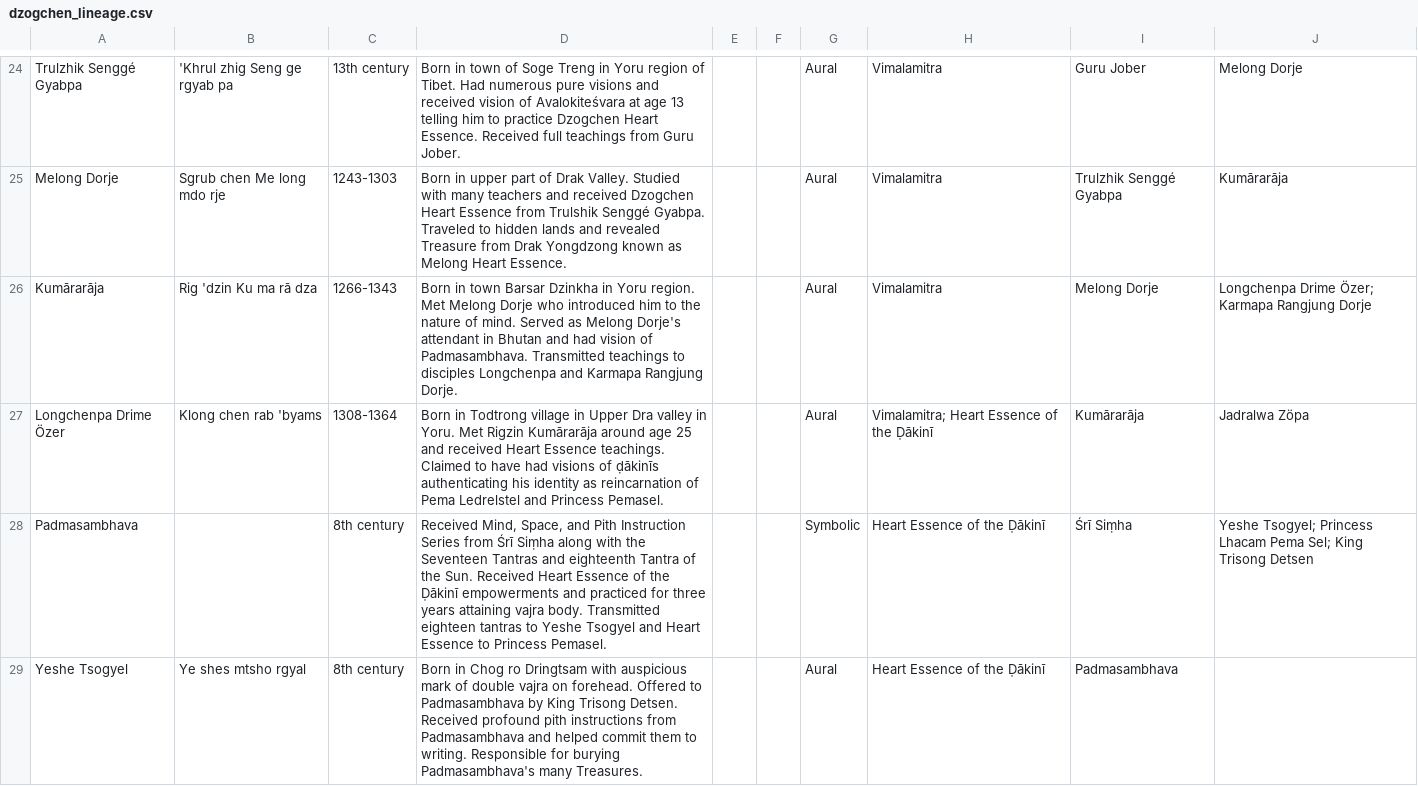
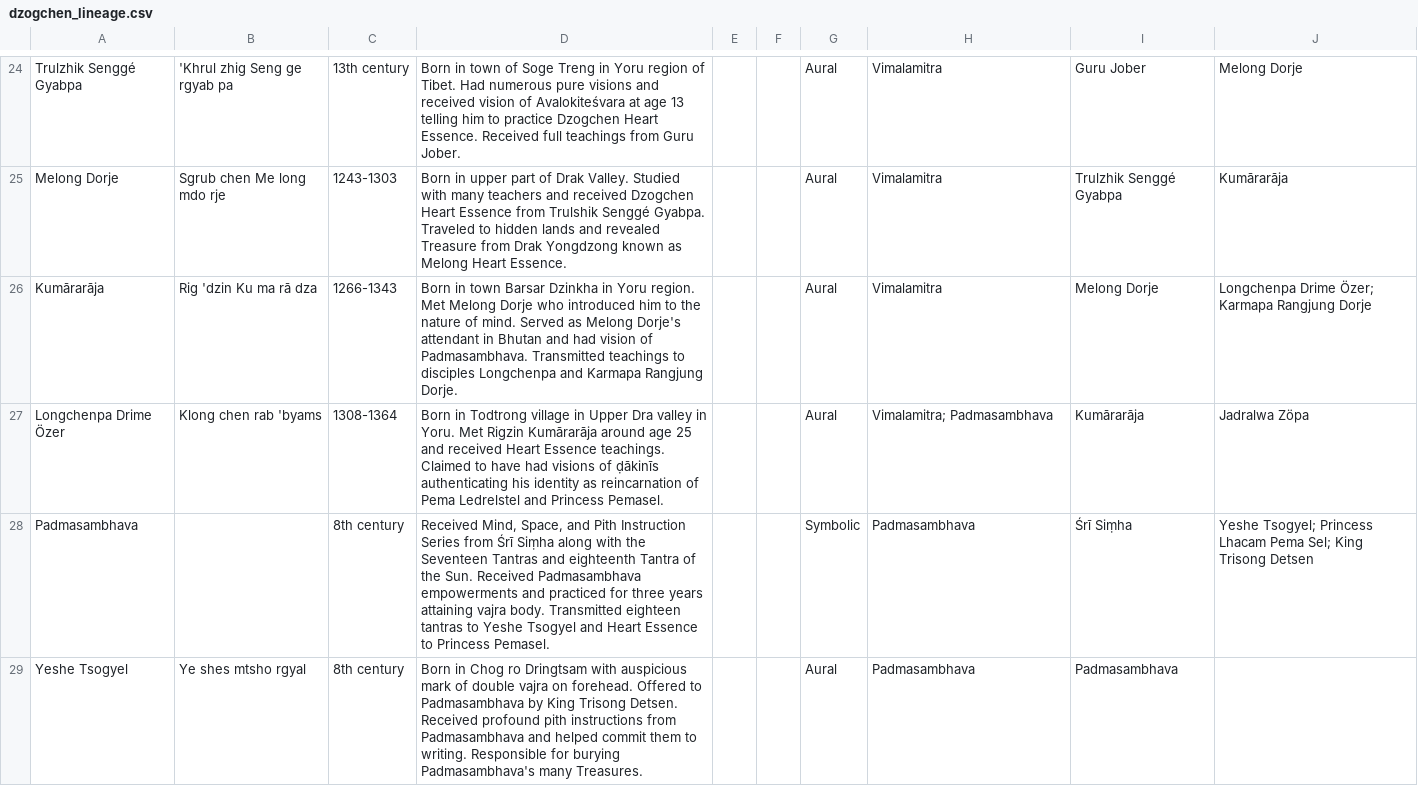
Before and after one commit to aftab-h/buddhist-lineage-tree-for-web, a CSV file: data/dzogchen_lineage.csv, drawn as a sheet; only a part is shown, gaps mark what is left out; the diff covers the shown part only.

Commit message:
Update lineage filtering and visualization positioning
🔧 Changes:
- Updated lineage filter button from "Heart Essence" to "Padmasambhava" in index.html
- Enhanced initial visualization positioning to center and display the top portion of the map in a more user-friendly manner
- Adjusted lineage data in dzogchen_lineage.csv to reflect the new filtering criteria

📄 Updated README.md to reflect changes in lineage filtering options.

```diff
--- a/data/dzogchen_lineage.csv
+++ b/data/dzogchen_lineage.csv
@@ -26,4 +26,4 @@ Melong Dorje,Sgrub chen Me long mdo rje,1243-1303,"Born in upper part of Drak Va
 Kumārarāja,Rig 'dzin Ku ma rā dza,1266-1343,"Born in town Barsar Dzinkha in Yoru region. Met Melong Dorje who introduced him to the nature of mind. Served as Melong Dorje's attendant in Bhutan and had vision of Padmasambhava. Transmitted teachings to disciples Longchenpa and Karmapa Rangjung Dorje.",,,"Aural","Vimalamitra",Melong Dorje,"Longchenpa Drime Özer; Karmapa Rangjung Dorje"
-Longchenpa Drime Özer,Klong chen rab 'byams,1308-1364,"Born in Todtrong village in Upper Dra valley in Yoru. Met Rigzin Kumārarāja around age 25 and received Heart Essence teachings. Claimed to have had visions of ḍākinīs authenticating his identity as reincarnation of Pema Ledrelstel and Princess Pemasel.",,,"Aural","Vimalamitra; Heart Essence of the Ḍākinī",Kumārarāja,"Jadralwa Zöpa"
-Padmasambhava,,8th century,"Received Mind, Space, and Pith Instruction Series from Śrī Siṃha along with the Seventeen Tantras and eighteenth Tantra of the Sun. Received Heart Essence of the Ḍākinī empowerments and practiced for three years attaining vajra body. Transmitted eighteen tantras to Yeshe Tsogyel and Heart Essence to Princess Pemasel.",,,"Symbolic","Heart Essence of the Ḍākinī",Śrī Siṃha,"Yeshe Tsogyel; Princess Lhacam Pema Sel; King Trisong Detsen"
-Yeshe Tsogyel,Ye shes mtsho rgyal,8th century,"Born in Chog ro Dringtsam with auspicious mark of double vajra on forehead. Offered to Padmasambhava by King Trisong Detsen. Received profound pith instructions from Padmasambhava and helped commit them to writing. Responsible for burying Padmasambhava's many Treasures.",,,"Aural","Heart Essence of the Ḍākinī",Padmasambhava,
+Longchenpa Drime Özer,Klong chen rab 'byams,1308-1364,"Born in Todtrong village in Upper Dra valley in Yoru. Met Rigzin Kumārarāja around age 25 and received Heart Essence teachings. Claimed to have had visions of ḍākinīs authenticating his identity as reincarnation of Pema Ledrelstel and Princess Pemasel.",,,"Aural","Vimalamitra; Padmasambhava",Kumārarāja,"Jadralwa Zöpa"
+Padmasambhava,,8th century,"Received Mind, Space, and Pith Instruction Series from Śrī Siṃha along with the Seventeen Tantras and eighteenth Tantra of the Sun. Received Padmasambhava empowerments and practiced for three years attaining vajra body. Transmitted eighteen tantras to Yeshe Tsogyel and Heart Essence to Princess Pemasel.",,,"Symbolic","Padmasambhava",Śrī Siṃha,"Yeshe Tsogyel; Princess Lhacam Pema Sel; King Trisong Detsen"
+Yeshe Tsogyel,Ye shes mtsho rgyal,8th century,"Born in Chog ro Dringtsam with auspicious mark of double vajra on forehead. Offered to Padmasambhava by King Trisong Detsen. Received profound pith instructions from Padmasambhava and helped commit them to writing. Responsible for burying Padmasambhava's many Treasures.",,,"Aural","Padmasambhava",Padmasambhava,
```
Also changed, not shown: 21 edited cells elsewhere in this file, 2 other files.
